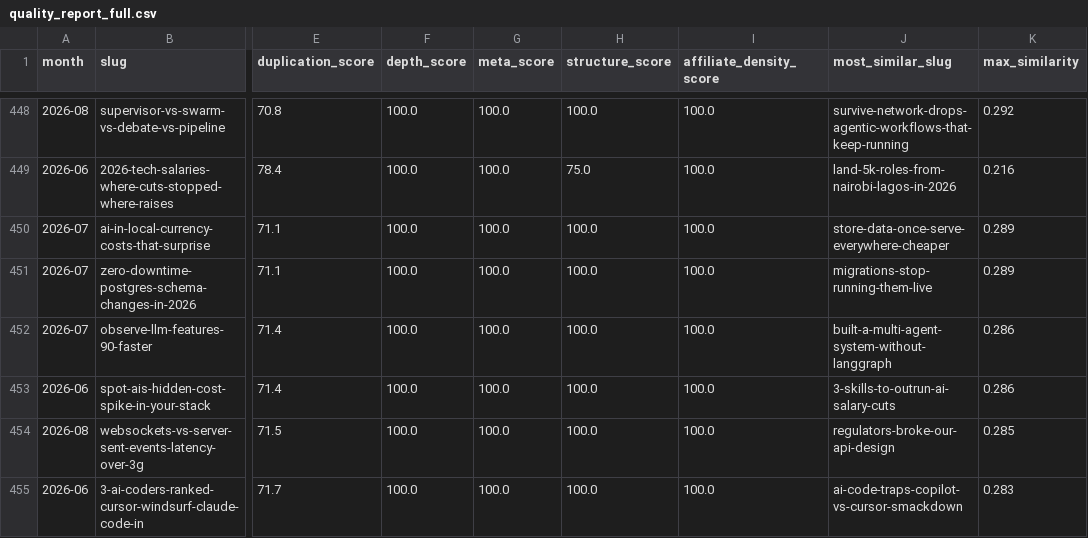
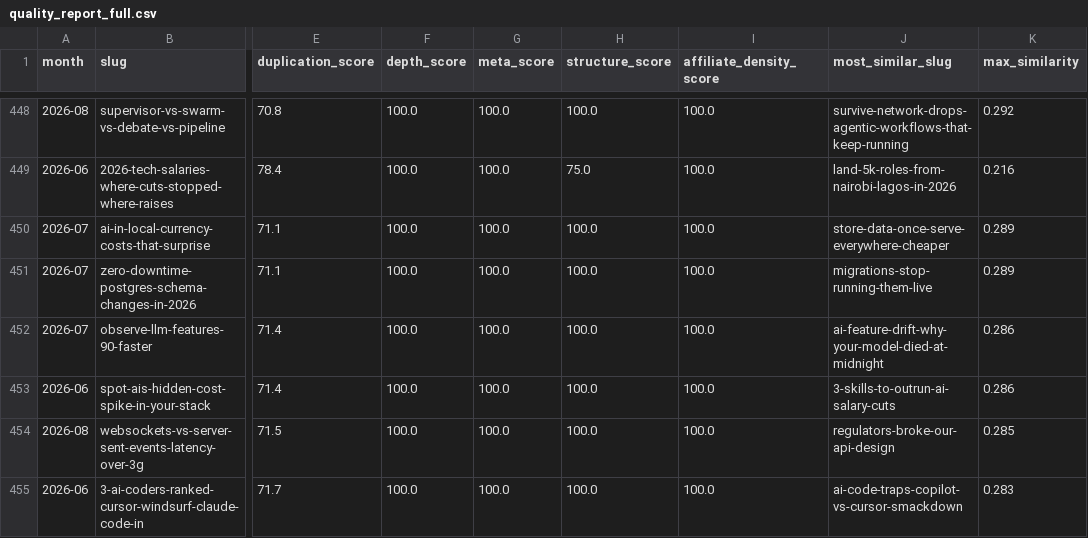
Before and after one commit to kubaik/kubaik.github.io, a CSV file: quality_report_full.csv, drawn as a sheet; only a part is shown, gaps mark what is left out; the diff covers the shown part only; the diff names each change by its address in the sheet, - before the commit and + after, or states it on an @@ line.

```diff
--- a/quality_report_full.csv
+++ b/quality_report_full.csv
-J452 (most_similar_slug): built-a-multi-agent-system-without-langgraph
+J452 (most_similar_slug): ai-feature-drift-why-your-model-died-at-midnight
```
Also changed, not shown: 4 added rows, 4 removed rows and 2 edited cells elsewhere in this file, 5 other files.
